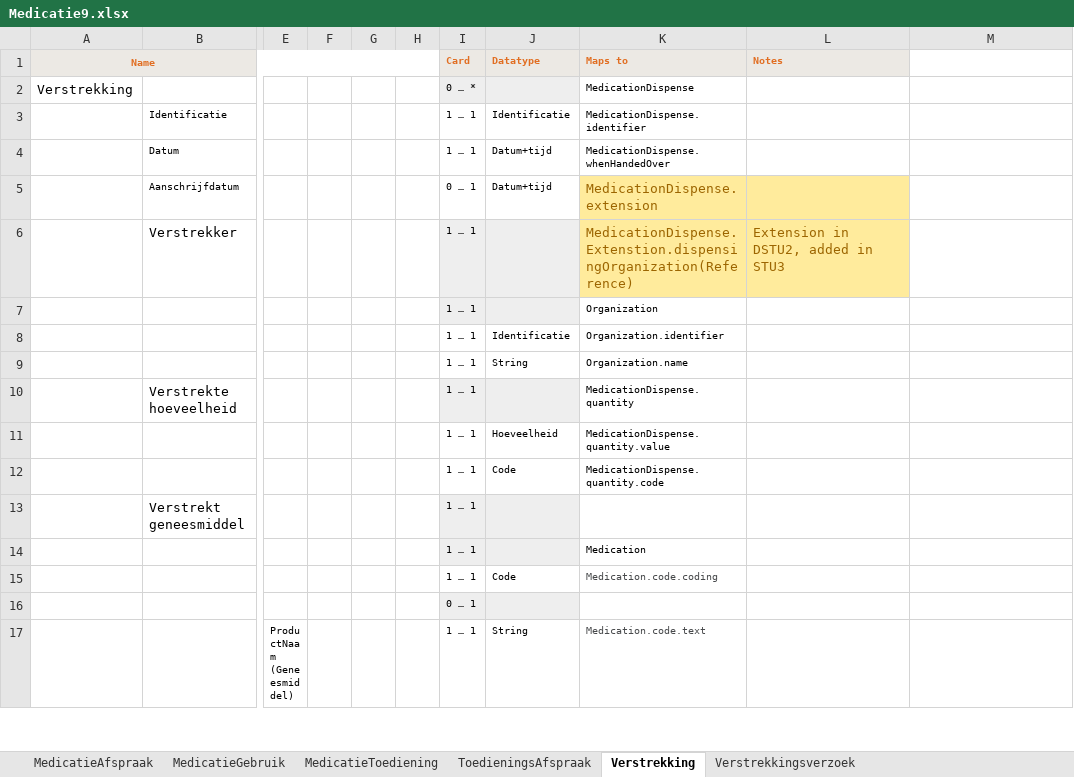
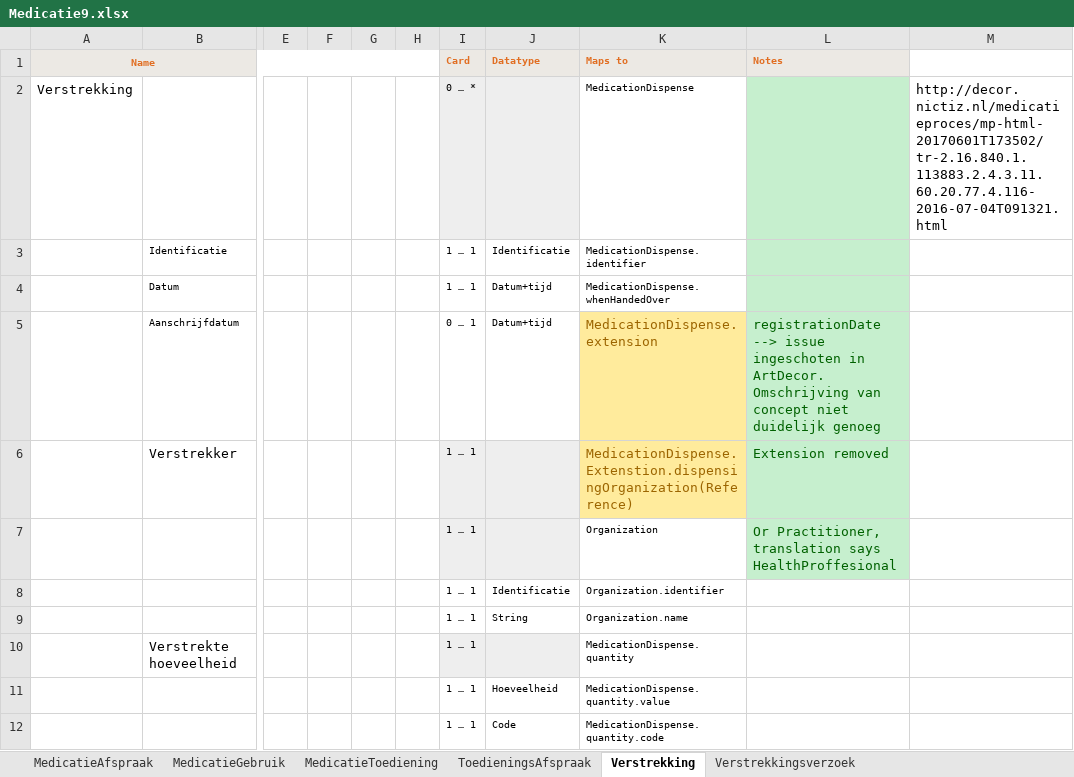
Before and after one commit to Nictiz/Nictiz-STU3, an Excel workbook: Mappings/Medicatie9.xlsx, sheet Verstrekking, drawn as a sheet; only a part is shown, gaps mark what is left out; the shorter side is filled out with more unchanged rows; values as stored, in another font and other column widths than the file's, no borders; the diff names each change by its address in the sheet, - before the commit and + after, or states it on an @@ line.

Commit message:
Updated xlsx files

```diff
--- a/Mappings/Medicatie9.xlsx (sheet Verstrekking)
+++ b/Mappings/Medicatie9.xlsx (sheet Verstrekking)
-L2:L4 fill: none
+L2:L4 fill: #C6EFCE
-M2: (empty)
+M2: http://decor.nictiz.nl/medicatieproces/mp-html-20170601T173502/tr-2.16.840.1.113883.2.4.3.11.60.20.77.4.116-2016-07-04T091321.html
-L5 (Notes): (empty)
+L5 (Notes): registrationDate --> issue ingeschoten in ArtDecor. Omschrijving van concept niet duidelijk genoeg
-L5:L6 fill: #FFEB9C
+L5:L6 fill: #C6EFCE
-L6 (Notes): Extension in DSTU2, added in STU3
+L6 (Notes): Extension removed
-L6 text colour: #9C6500
+L6 text colour: #006100
-L7 (Notes): (empty)
+L7 (Notes): Or Practitioner, translation says HealthProffesional
-L7 fill: none
+L7 fill: #C6EFCE
```
Also changed, not shown: Mappings/DietaryRecommendations - STU3.xlsx, Progress - BGZ to FHIR.xlsx.
